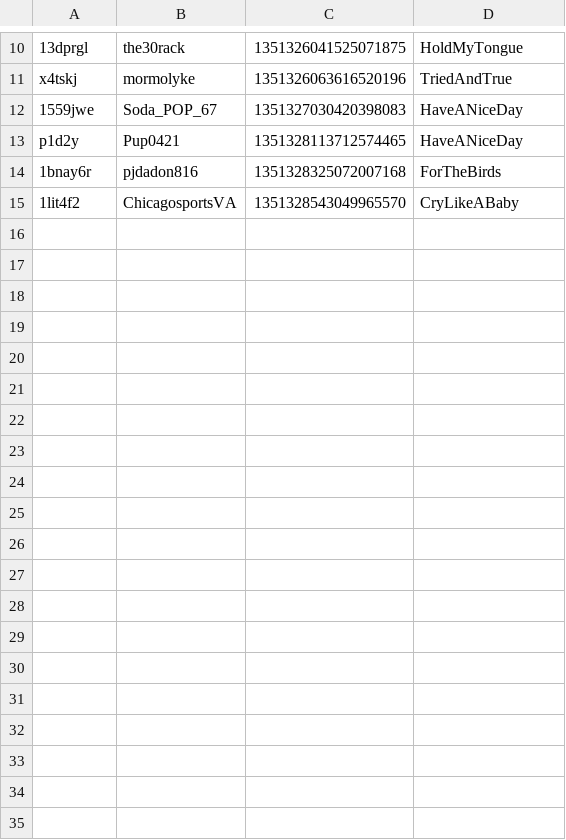
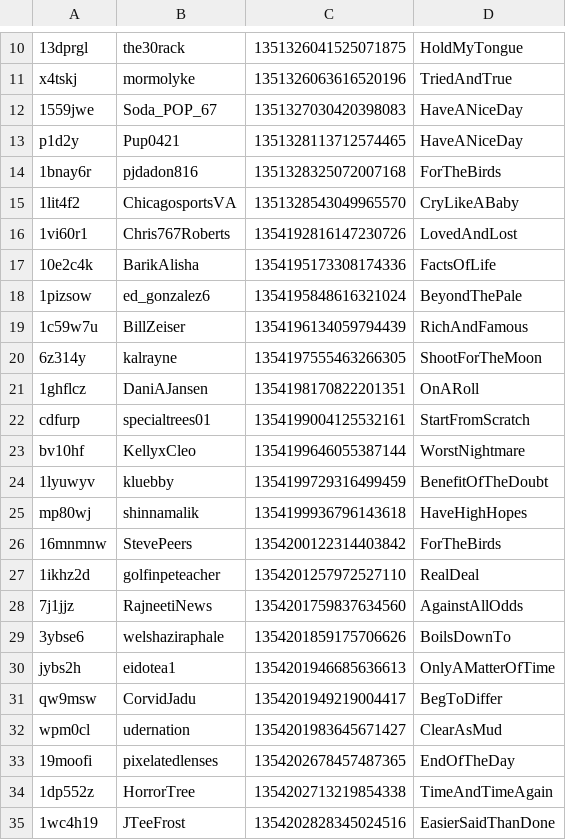
Before and after one commit to fliptopbox/dyslexic, a TSV file: twittertron/checksums.tsv, drawn as a sheet; only a part is shown, gaps mark what is left out; the diff covers the shown part only; the diff names each change by its address in the sheet, - before the commit and + after, or states it on an @@ line.

```diff
--- a/twittertron/checksums.tsv
+++ b/twittertron/checksums.tsv
+row 16: 1vi60r1 | Chris767Roberts | 1354192816147230726 | LovedAndLost
+row 17: 10e2c4k | BarikAlisha | 1354195173308174336 | FactsOfLife
+row 18: 1pizsow | ed_gonzalez6 | 1354195848616321024 | BeyondThePale
+row 19: 1c59w7u | BillZeiser | 1354196134059794439 | RichAndFamous
+row 20: 6z314y | kalrayne | 1354197555463266305 | ShootForTheMoon
+row 21: 1ghflcz | DaniAJansen | 1354198170822201351 | OnARoll
+row 22: cdfurp | specialtrees01 | 1354199004125532161 | StartFromScratch
+row 23: bv10hf | KellyxCleo | 1354199646055387144 | WorstNightmare
+row 24: 1lyuwyv | kluebby | 1354199729316499459 | BenefitOfTheDoubt
+row 25: mp80wj | shinnamalik | 1354199936796143618 | HaveHighHopes
+row 26: 16mnmnw | StevePeers | 1354200122314403842 | ForTheBirds
+row 27: 1ikhz2d | golfinpeteacher | 1354201257972527110 | RealDeal
+row 28: 7j1jjz | RajneetiNews | 1354201759837634560 | AgainstAllOdds
+row 29: 3ybse6 | welshaziraphale | 1354201859175706626 | BoilsDownTo
+row 30: jybs2h | eidotea1 | 1354201946685636613 | OnlyAMatterOfTime
+row 31: qw9msw | CorvidJadu | 1354201949219004417 | BegToDiffer
+row 32: wpm0cl | udernation | 1354201983645671427 | ClearAsMud
+row 33: 19moofi | pixelatedlenses | 1354202678457487365 | EndOfTheDay
+row 34: 1dp552z | HorrorTree | 1354202713219854338 | TimeAndTimeAgain
+row 35: 1wc4h19 | JTeeFrost | 1354202828345024516 | EasierSaidThanDone
```
Also changed, not shown: 25 added rows elsewhere in this file, 13 other files.
